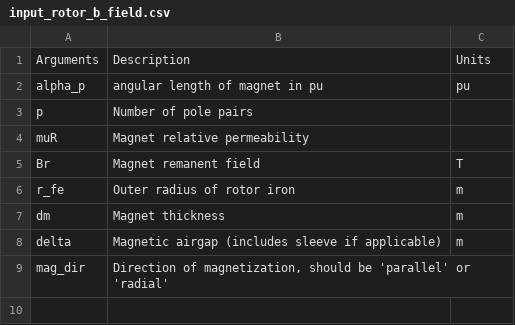
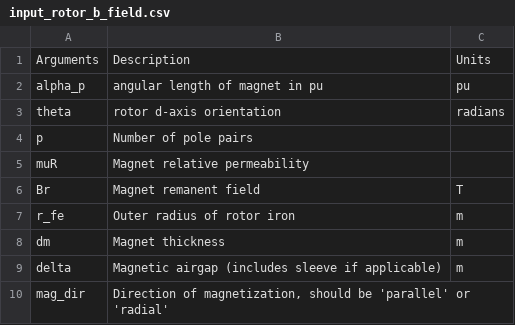
Before and after one commit to Severson-Group/eMach, a CSV file: docs/source/EM_analyzers/input_rotor_b_field.csv, drawn as a sheet.

```diff
--- a/docs/source/EM_analyzers/input_rotor_b_field.csv
+++ b/docs/source/EM_analyzers/input_rotor_b_field.csv
@@ -2,2 +2,3 @@ Arguments,Description,Units
 alpha_p,angular length of magnet in pu,pu
+theta,rotor d-axis orientation,radians
 p,Number of pole pairs,
```
Also changed, not shown: 5 other files.
